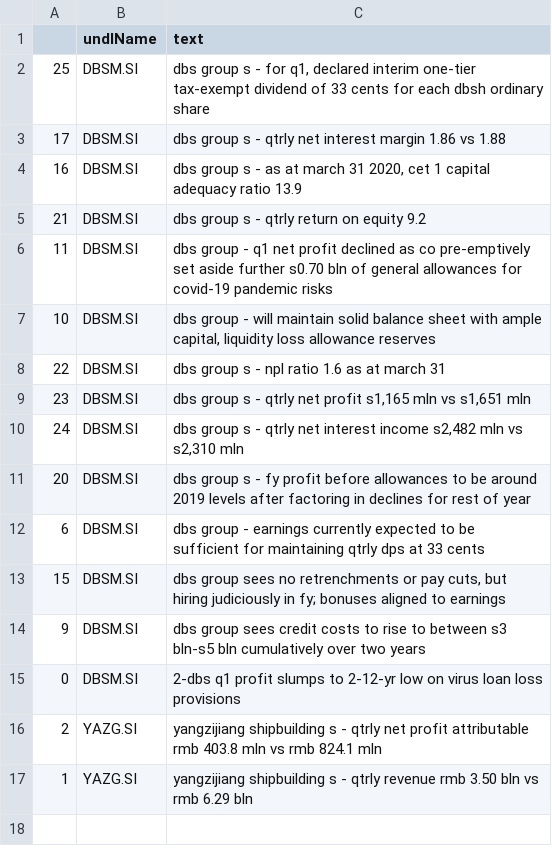
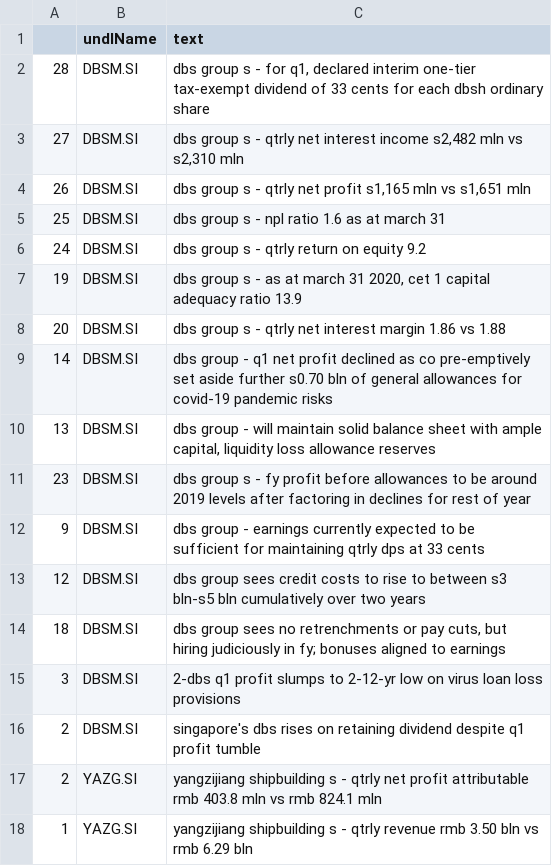
Before and after one commit to hoichunlaw/EventDriven, a CSV file: result/2020-04-30_SI.csv, drawn as a sheet.

```diff
--- a/result/2020-04-30_SI.csv
+++ b/result/2020-04-30_SI.csv
@@ -1,16 +1,17 @@
 ,undlName,text
-25,DBSM.SI,"dbs group s  - for q1, declared interim one-tier tax-exempt dividend of 33 cents for each dbsh ordinary share"
-17,DBSM.SI,dbs group s  - qtrly net interest margin 1.86 vs 1.88
-16,DBSM.SI,"dbs group s  - as at march 31 2020, cet 1 capital adequacy ratio 13.9 "
-21,DBSM.SI,dbs group s  - qtrly return on equity  9.2
-11,DBSM.SI,dbs group -  q1 net profit declined as co pre-emptively set aside further s0.70 bln of general allowances for covid-19 pandemic risks
-10,DBSM.SI,"dbs group -  will maintain solid balance sheet with ample capital, liquidity  loss allowance reserves"
-22,DBSM.SI,dbs group s  - npl ratio 1.6 as at march 31
-23,DBSM.SI,"dbs group s  - qtrly net profit s1,165 mln vs s1,651 mln"
-24,DBSM.SI,"dbs group s  - qtrly net interest income s2,482 mln vs s2,310 mln"
-20,DBSM.SI,dbs group s - fy profit before allowances to be around 2019 levels after factoring in declines for rest of year
-6,DBSM.SI,dbs group - earnings currently expected to be sufficient for maintaining qtrly dps at 33 cents
-15,DBSM.SI,"dbs group sees no retrenchments or pay cuts, but hiring judiciously in fy; bonuses aligned to earnings"
-9,DBSM.SI,dbs group sees credit costs to rise to between s3 bln-s5 bln cumulatively over two years
-0,DBSM.SI,2-dbs q1 profit slumps to 2-12-yr low on virus loan loss provisions
+28,DBSM.SI,"dbs group s  - for q1, declared interim one-tier tax-exempt dividend of 33 cents for each dbsh ordinary share"
+27,DBSM.SI,"dbs group s  - qtrly net interest income s2,482 mln vs s2,310 mln"
+26,DBSM.SI,"dbs group s  - qtrly net profit s1,165 mln vs s1,651 mln"
+25,DBSM.SI,dbs group s  - npl ratio 1.6 as at march 31
+24,DBSM.SI,dbs group s  - qtrly return on equity  9.2
+19,DBSM.SI,"dbs group s  - as at march 31 2020, cet 1 capital adequacy ratio 13.9 "
+20,DBSM.SI,dbs group s  - qtrly net interest margin 1.86 vs 1.88
+14,DBSM.SI,dbs group -  q1 net profit declined as co pre-emptively set aside further s0.70 bln of general allowances for covid-19 pandemic risks
+13,DBSM.SI,"dbs group -  will maintain solid balance sheet with ample capital, liquidity  loss allowance reserves"
+23,DBSM.SI,dbs group s - fy profit before allowances to be around 2019 levels after factoring in declines for rest of year
+9,DBSM.SI,dbs group - earnings currently expected to be sufficient for maintaining qtrly dps at 33 cents
+12,DBSM.SI,dbs group sees credit costs to rise to between s3 bln-s5 bln cumulatively over two years
+18,DBSM.SI,"dbs group sees no retrenchments or pay cuts, but hiring judiciously in fy; bonuses aligned to earnings"
+3,DBSM.SI,2-dbs q1 profit slumps to 2-12-yr low on virus loan loss provisions
+2,DBSM.SI,singapore's dbs rises on retaining dividend despite q1 profit tumble
 2,YAZG.SI,yangzijiang shipbuilding s - qtrly net profit attributable rmb 403.8 mln vs rmb 824.1 mln
```
Also changed, not shown: result/2020-04-30_AX.csv.
